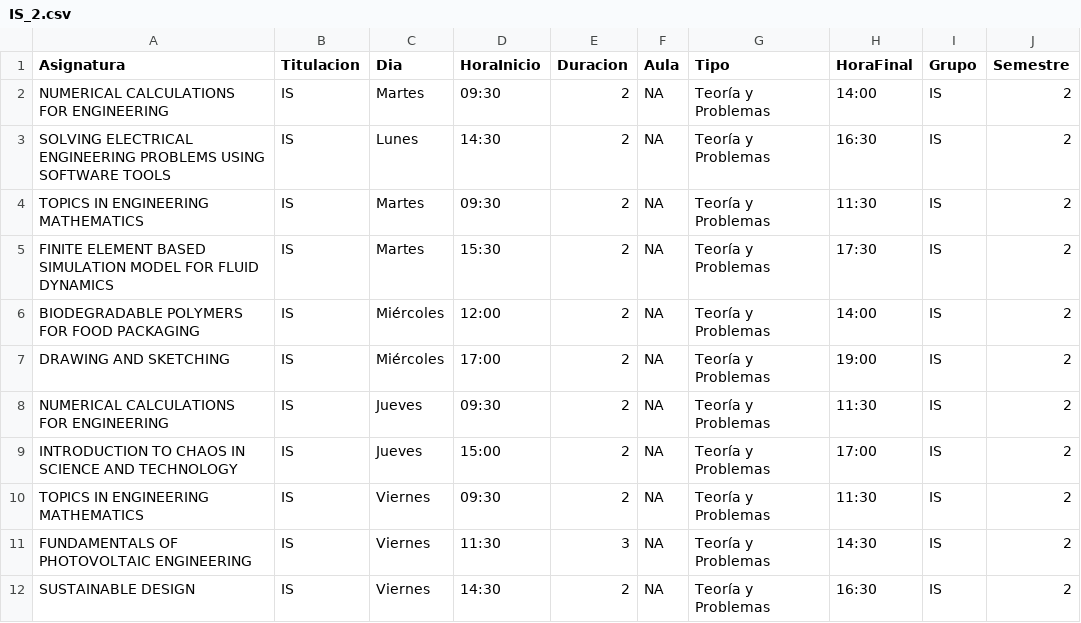
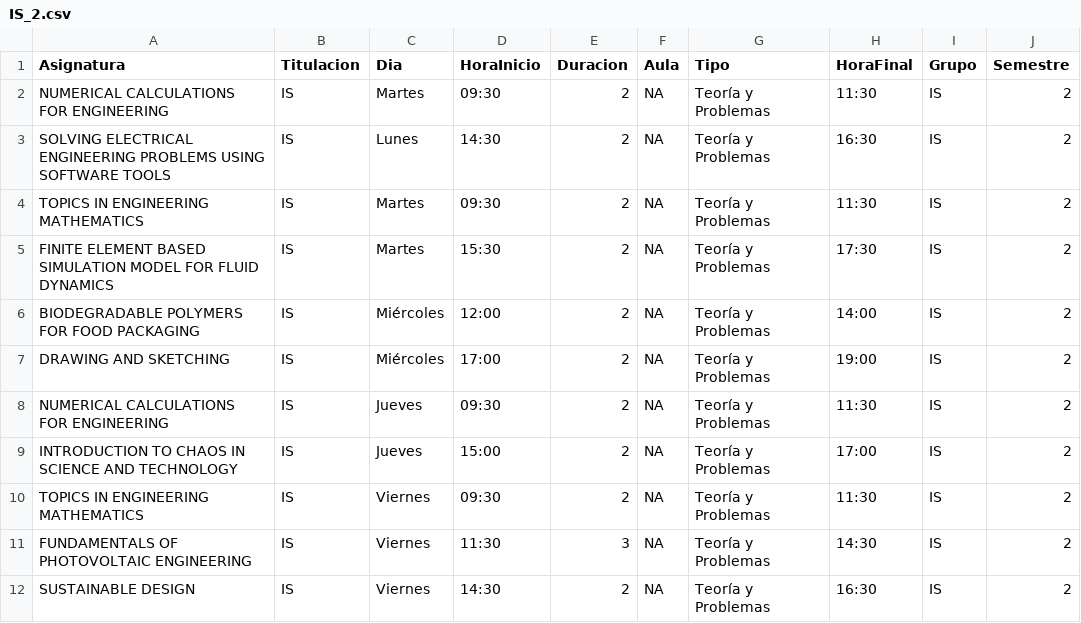
Before and after one commit to SOA-ETSIDI/horarios, a CSV file: csv/IS_2.csv, drawn as a sheet.

Commit message:
Corrige horario en IS

```diff
--- a/csv/IS_2.csv
+++ b/csv/IS_2.csv
@@ -1,3 +1,3 @@
 "Asignatura";"Titulacion";"Dia";"HoraInicio";"Duracion";"Aula";"Tipo";"HoraFinal";"Grupo";"Semestre"
-"NUMERICAL CALCULATIONS FOR ENGINEERING";"IS";"Martes";"09:30";"2";NA;"Teoría y Problemas";"14:00";"IS";2
+"NUMERICAL CALCULATIONS FOR ENGINEERING";"IS";"Martes";"09:30";"2";NA;"Teoría y Problemas";"11:30";"IS";2
 "SOLVING ELECTRICAL ENGINEERING PROBLEMS USING SOFTWARE TOOLS";"IS";"Lunes";"14:30";"2";NA;"Teoría y Problemas";"16:30";"IS";2
```
